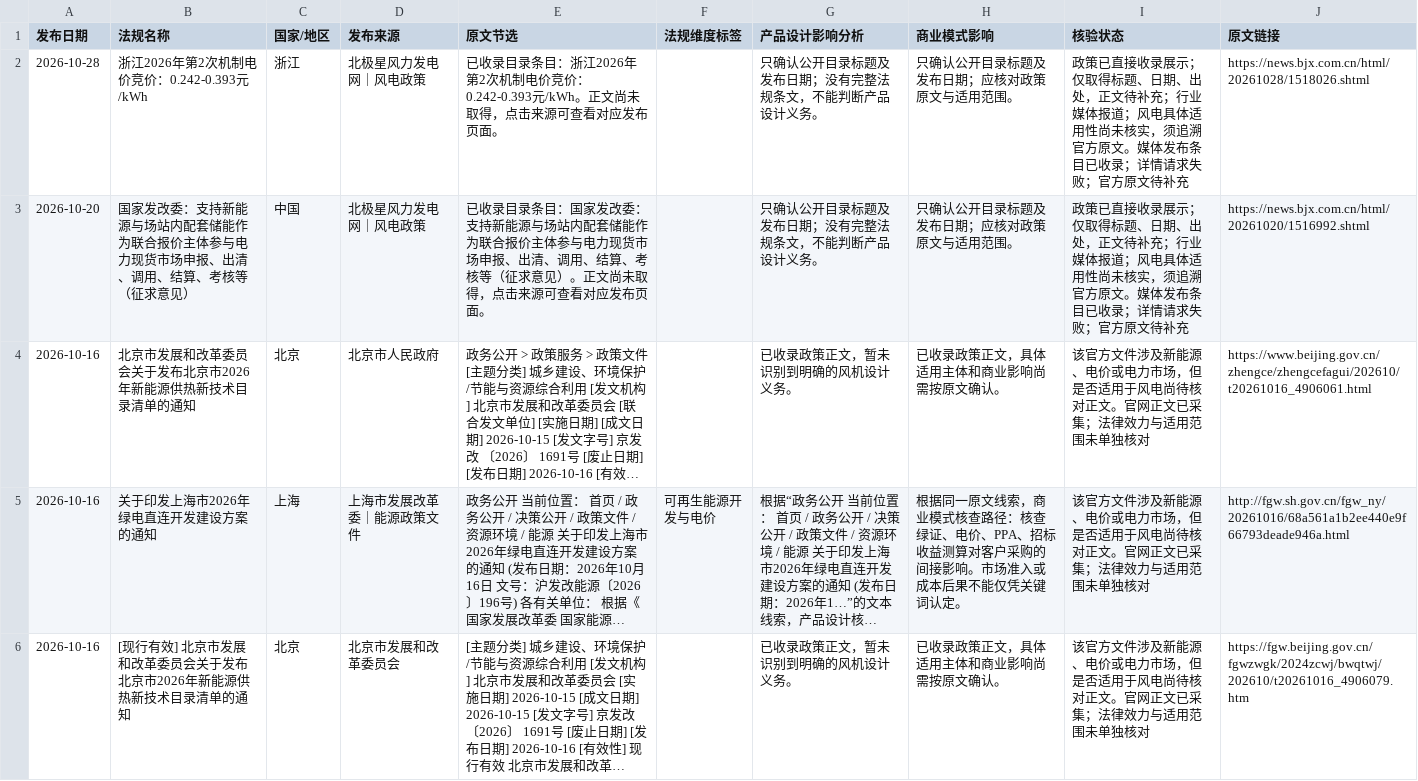
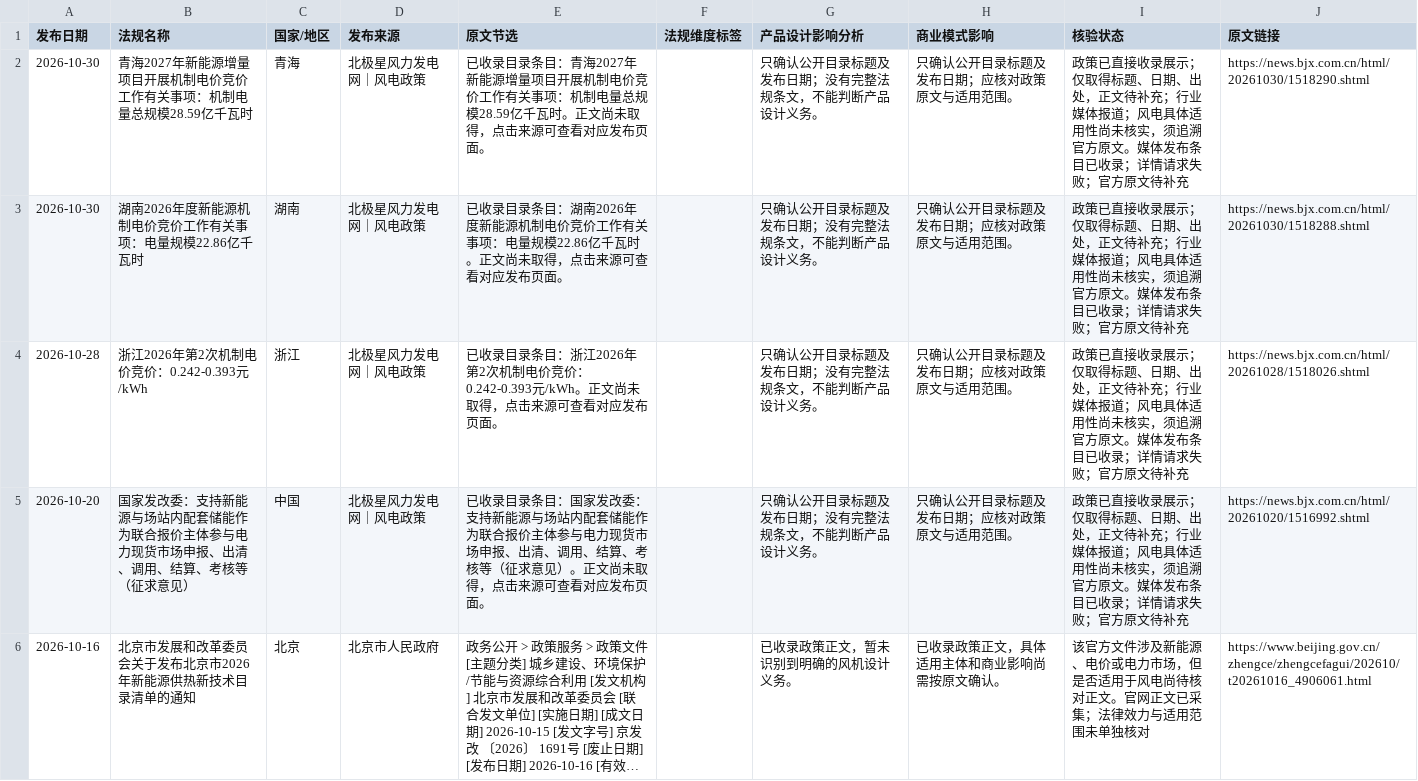
Before and after one commit to fengcy85/wind-policyV7, a CSV file: site/data/policies.csv, drawn as a sheet; only a part is shown; the shorter side is filled out with more unchanged rows; long unchanged cells end in ….

```diff
--- a/site/data/policies.csv
+++ b/site/data/policies.csv
@@ -1,2 +1,4 @@
 发布日期,法规名称,国家/地区,发布来源,原文节选,法规维度标签,产品设计影响分析,商业模式影响,核验状态,原文链接
+2026-10-30,青海2027年新能源增量项目开展机制电价竞价工作有关事项：机制电量总规模28.59亿千瓦时,青海,北极星风力发电网｜风电政策,已收录目录条目：青海2027年新能源增量项目开展机制电价竞价工作有关事项：机制电量总规模28.59亿千瓦时。正文尚未取得，点击来源可查看对应发布页面。,,只确认公开目录标题及发布日期；没有完整法规条文，不能判断产品设计义务。,只确认公开目录标题及发布日期；应核对政策原文与适用范围。,政策已直接收录展示；仅取得标题、日期、出处，正文待补充；行业媒体报道；风电具体适用性尚未核实，须追溯官方原文。媒体发布条目已收录；详情请求失败；官方原文待补充,https://news.bjx.com.cn/html/20261030/1518290.shtml
+2026-10-30,湖南2026年度新能源机制电价竞价工作有关事项：电量规模22.86亿千瓦时,湖南,北极星风力发电网｜风电政策,已收录目录条目：湖南2026年度新能源机制电价竞价工作有关事项：电量规模22.86亿千瓦时。正文尚未取得，点击来源可查看对应发布页面。,,只确认公开目录标题及发布日期；没有完整法规条文，不能判断产品设计义务。,只确认公开目录标题及发布日期；应核对政策原文与适用范围。,政策已直接收录展示；仅取得标题、日期、出处，正文待补充；行业媒体报道；风电具体适用性尚未核实，须追溯官方原文。媒体发布条目已收录；详情请求失败；官方原文待补充,https://news.bjx.com.cn/html/20261030/1518288.shtml
 2026-10-28,浙江2026年第2次机制电价竞价：0.242-0.393元/kWh,浙江,北极星风力发电网｜风电政策,已收录目录条目：浙江2026年第2次机制电价竞价：0.242-0.393元/kWh。正文尚未取得，点击来源可查看对应发布页面。,,只确认公开目录标题及发布日期；没有完整法规条文，不能判断产品设计义务。,只确认公开目录标题及发布日期；应核对政策原文与适用范围。,政策已直接收录展示；仅取得标题、日期、出处，正文待补充；行业媒体报道；风电具体适用性尚未核实，须追溯官方原文。媒体发布条目已收录；详情请求失败；官方原文待补充,https://news.bjx.com.cn/html/20261028/1518026.shtml
```
Also changed, not shown: site/data/policy_display_decisions.csv, site/data/policy_site_acceptance.csv, 16 other files.
